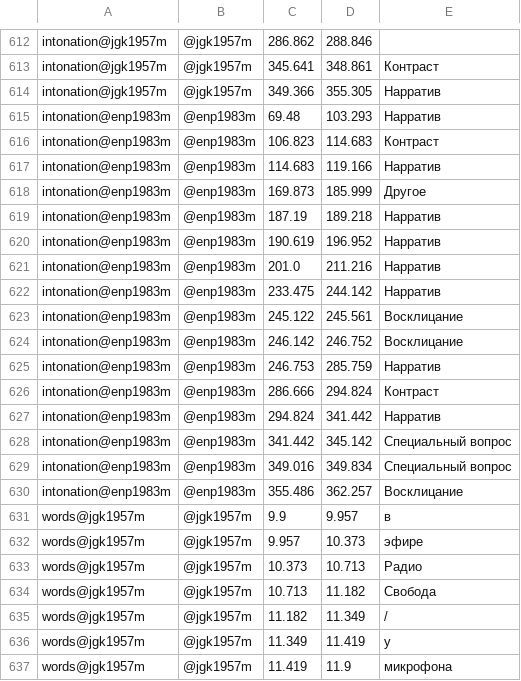
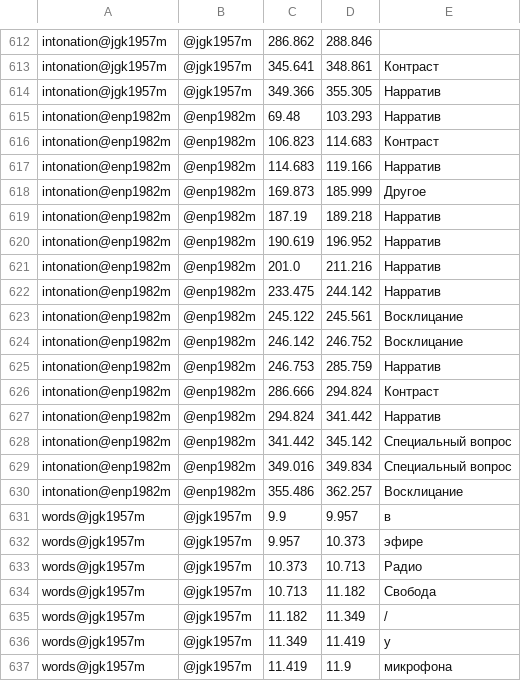
Before and after one commit to Lerostre/LiveCorpus, a TSV file: LiveCorpus/Krotov.final.textgrid.tsv, drawn as a sheet; only a part is shown, gaps mark what is left out.

```diff
--- a/LiveCorpus/Krotov.final.textgrid.tsv
+++ b/LiveCorpus/Krotov.final.textgrid.tsv
@@ -614,18 +614,18 @@ intonation@jgk1957m	@jgk1957m	345.641	348.861	Контраст
 intonation@jgk1957m	@jgk1957m	349.366	355.305	Нарратив
-intonation@enp1983m	@enp1983m	69.48	103.293	  Нарратив
-intonation@enp1983m	@enp1983m	106.823	114.683	Контраст
-intonation@enp1983m	@enp1983m	114.683	119.166	Нарратив
-intonation@enp1983m	@enp1983m	169.873	185.999	Другое
-intonation@enp1983m	@enp1983m	187.19	189.218	Нарратив
-intonation@enp1983m	@enp1983m	190.619	196.952	Нарратив
-intonation@enp1983m	@enp1983m	201.0	211.216	 Нарратив
-intonation@enp1983m	@enp1983m	233.475	244.142	Нарратив
-intonation@enp1983m	@enp1983m	245.122	245.561	Восклицание
-intonation@enp1983m	@enp1983m	246.142	246.752	Восклицание
-intonation@enp1983m	@enp1983m	246.753	285.759	Нарратив
-intonation@enp1983m	@enp1983m	286.666	294.824	Контраст
-intonation@enp1983m	@enp1983m	294.824	341.442	Нарратив
-intonation@enp1983m	@enp1983m	341.442	345.142	Специальный вопрос
-intonation@enp1983m	@enp1983m	349.016	349.834	Специальный вопрос
-intonation@enp1983m	@enp1983m	355.486	362.257	Восклицание
+intonation@enp1982m	@enp1982m	69.48	103.293	  Нарратив
+intonation@enp1982m	@enp1982m	106.823	114.683	Контраст
+intonation@enp1982m	@enp1982m	114.683	119.166	Нарратив
+intonation@enp1982m	@enp1982m	169.873	185.999	Другое
+intonation@enp1982m	@enp1982m	187.19	189.218	Нарратив
+intonation@enp1982m	@enp1982m	190.619	196.952	Нарратив
+intonation@enp1982m	@enp1982m	201.0	211.216	 Нарратив
+intonation@enp1982m	@enp1982m	233.475	244.142	Нарратив
+intonation@enp1982m	@enp1982m	245.122	245.561	Восклицание
+intonation@enp1982m	@enp1982m	246.142	246.752	Восклицание
+intonation@enp1982m	@enp1982m	246.753	285.759	Нарратив
+intonation@enp1982m	@enp1982m	286.666	294.824	Контраст
+intonation@enp1982m	@enp1982m	294.824	341.442	Нарратив
+intonation@enp1982m	@enp1982m	341.442	345.142	Специальный вопрос
+intonation@enp1982m	@enp1982m	349.016	349.834	Специальный вопрос
+intonation@enp1982m	@enp1982m	355.486	362.257	Восклицание
 words@jgk1957m	@jgk1957m	9.9	9.957	в
```
Also changed, not shown: 1 other file.
